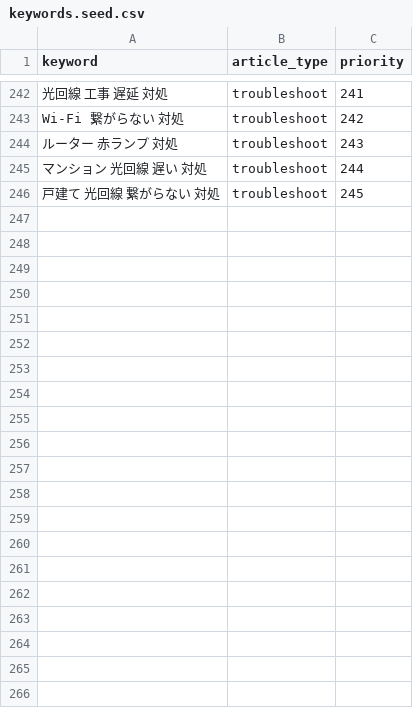
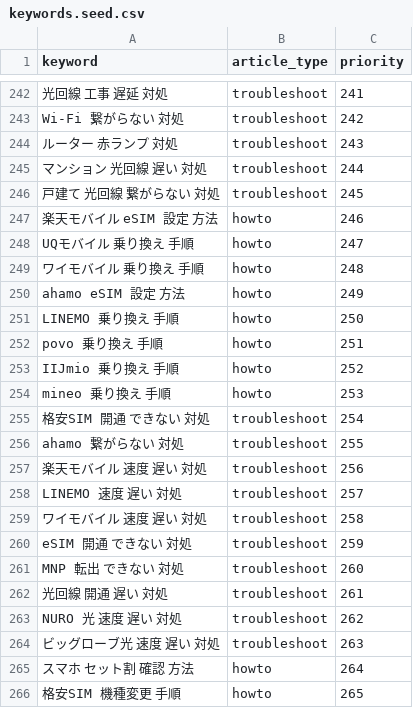
Before and after one commit to felix-jp-studio/blog-affiliate-pipeline, a CSV file: data/keywords.seed.csv, drawn as a sheet; only a part is shown, gaps mark what is left out.

```diff
--- a/data/keywords.seed.csv
+++ b/data/keywords.seed.csv
@@ -246 +246,21 @@ Wi-Fi 繋がらない 対処,troubleshoot,242
 戸建て 光回線 繋がらない 対処,troubleshoot,245
+楽天モバイル eSIM 設定 方法,howto,246
+UQモバイル 乗り換え 手順,howto,247
+ワイモバイル 乗り換え 手順,howto,248
+ahamo eSIM 設定 方法,howto,249
+LINEMO 乗り換え 手順,howto,250
+povo 乗り換え 手順,howto,251
+IIJmio 乗り換え 手順,howto,252
+mineo 乗り換え 手順,howto,253
+格安SIM 開通 できない 対処,troubleshoot,254
+ahamo 繋がらない 対処,troubleshoot,255
+楽天モバイル 速度 遅い 対処,troubleshoot,256
+LINEMO 速度 遅い 対処,troubleshoot,257
+ワイモバイル 速度 遅い 対処,troubleshoot,258
+eSIM 開通 できない 対処,troubleshoot,259
+MNP 転出 できない 対処,troubleshoot,260
+光回線 開通 遅い 対処,troubleshoot,261
+NURO 光 速度 遅い 対処,troubleshoot,262
+ビッグローブ光 速度 遅い 対処,troubleshoot,263
+スマホ セット割 確認 方法,howto,264
+格安SIM 機種変更 手順,howto,265
```
Also changed, not shown: 2 other files.
